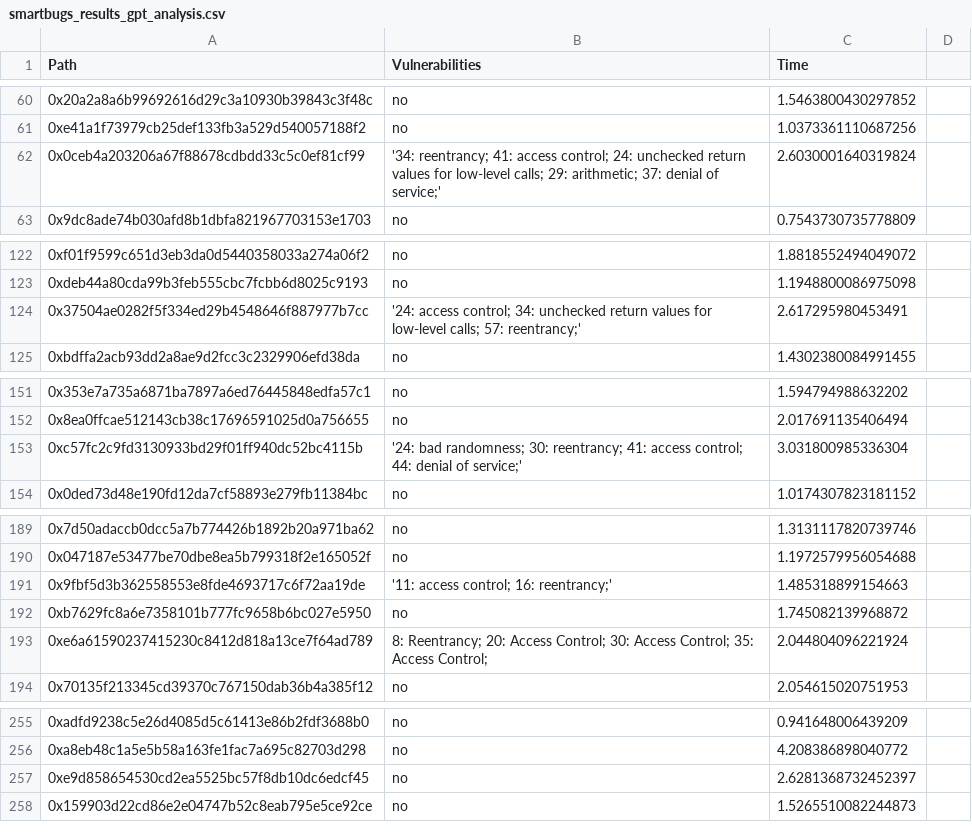
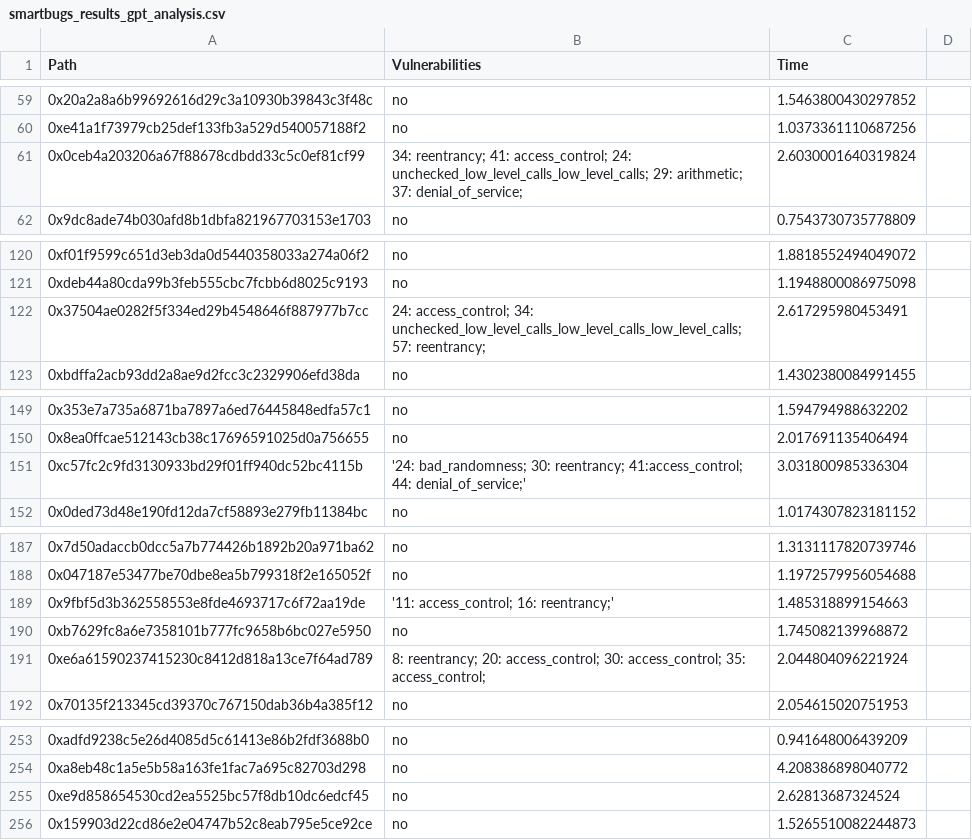
Before and after one commit to NoOne2949/evaluating_smart_contract_detection_tools, a CSV file: gpt_analysis/sb_results/smartbugs_results_gpt_analysis.csv, drawn as a sheet; only a part is shown, gaps mark what is left out; the diff covers the shown part only.

```diff
--- a/gpt_analysis/sb_results/smartbugs_results_gpt_analysis.csv
+++ b/gpt_analysis/sb_results/smartbugs_results_gpt_analysis.csv
@@ -63,3 +62,3 @@ Path,Vulnerabilities,Time
 0xe41a1f73979cb25def133fb3a529d540057188f2,no,1.0373361110687256
-0x0ceb4a203206a67f88678cdbdd33c5c0ef81cf99,'34: reentrancy; 41: access control; 24: unchecked return values for low-level calls; 29: arithmetic; 37: denial of service;',2.6030001640319824
+0x0ceb4a203206a67f88678cdbdd33c5c0ef81cf99,34: reentrancy; 41: access_control; 24: unchecked_low_level_calls_low_level_calls; 29: arithmetic; 37: denial_of_service;,2.6030001640319824
 0x9dc8ade74b030afd8b1dbfa821967703153e1703,no,0.7543730735778809
@@ -125,3 +123,3 @@ Path,Vulnerabilities,Time
 0xdeb44a80cda99b3feb555cbc7fcbb6d8025c9193,no,1.1948800086975098
-0x37504ae0282f5f334ed29b4548646f887977b7cc,'24: access control; 34: unchecked return values for low-level calls; 57: reentrancy;',2.617295980453491
+0x37504ae0282f5f334ed29b4548646f887977b7cc,24: access_control; 34: unchecked_low_level_calls_low_level_calls_low_level_calls; 57: reentrancy;,2.617295980453491
 0xbdffa2acb93dd2a8ae9d2fcc3c2329906efd38da,no,1.4302380084991455
@@ -154,3 +152,3 @@ Path,Vulnerabilities,Time
 0x8ea0ffcae512143cb38c17696591025d0a756655,no,2.017691135406494
-0xc57fc2c9fd3130933bd29f01ff940dc52bc4115b,'24: bad randomness; 30: reentrancy; 41: access control; 44: denial of service;',3.031800985336304
+0xc57fc2c9fd3130933bd29f01ff940dc52bc4115b,'24: bad_randomness; 30: reentrancy; 41:access_control; 44: denial_of_service;',3.031800985336304
 0x0ded73d48e190fd12da7cf58893e279fb11384bc,no,1.0174307823181152
@@ -192,5 +190,5 @@ Path,Vulnerabilities,Time
 0x047187e53477be70dbe8ea5b799318f2e165052f,no,1.1972579956054688
-0x9fbf5d3b362558553e8fde4693717c6f72aa19de,'11: access control; 16: reentrancy;',1.485318899154663
+0x9fbf5d3b362558553e8fde4693717c6f72aa19de,'11: access_control; 16: reentrancy;',1.485318899154663
 0xb7629fc8a6e7358101b777fc9658b6bc027e5950,no,1.745082139968872
-0xe6a61590237415230c8412d818a13ce7f64ad789,8: Reentrancy; 20: Access Control; 30: Access Control; 35: Access Control;,2.044804096221924
+0xe6a61590237415230c8412d818a13ce7f64ad789,8: reentrancy; 20: access_control; 30: access_control; 35: access_control;,2.044804096221924
 0x70135f213345cd39370c767150dab36b4a385f12,no,2.054615020751953
@@ -258,3 +256,3 @@ Path,Vulnerabilities,Time
 0xa8eb48c1a5e5b58a163fe1fac7a695c82703d298,no,4.208386898040772
-0xe9d858654530cd2ea5525bc57f8db10dc6edcf45,no,2.6281368732452397
+0xe9d858654530cd2ea5525bc57f8db10dc6edcf45,no,2.62813687324524
 0x159903d22cd86e2e04747b52c8eab795e5ce92ce,no,1.5265510082244873
```
Also changed, not shown: 2 removed rows and 18 edited cells elsewhere in this file, 4 other files.
